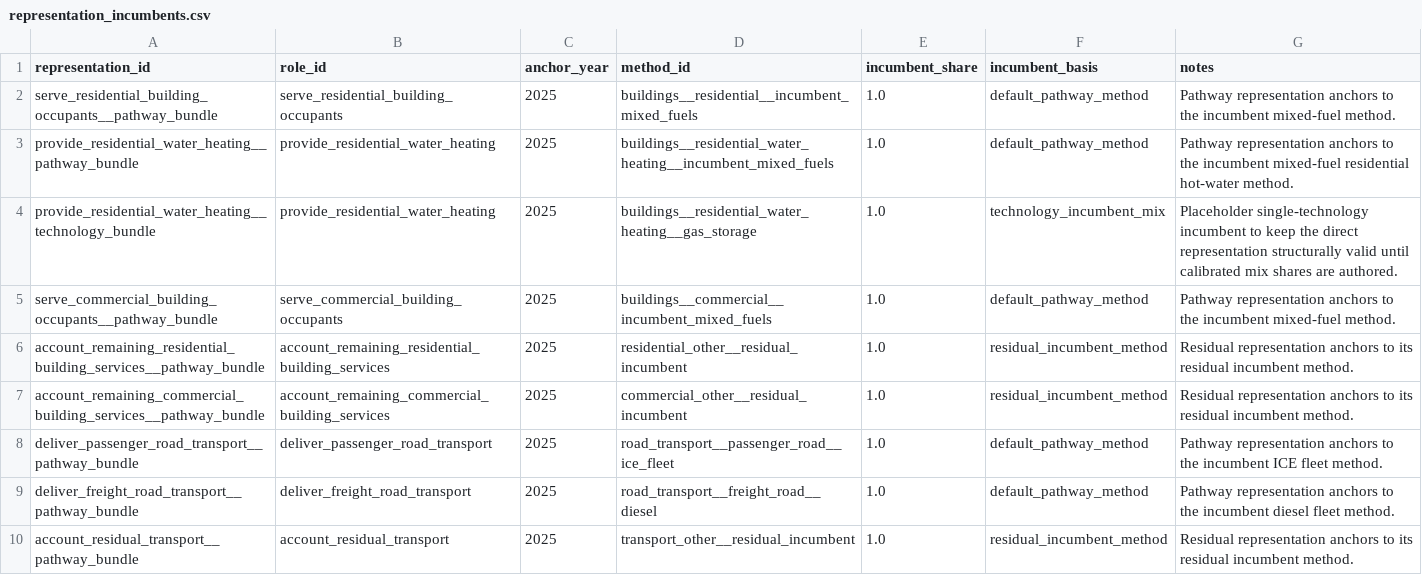
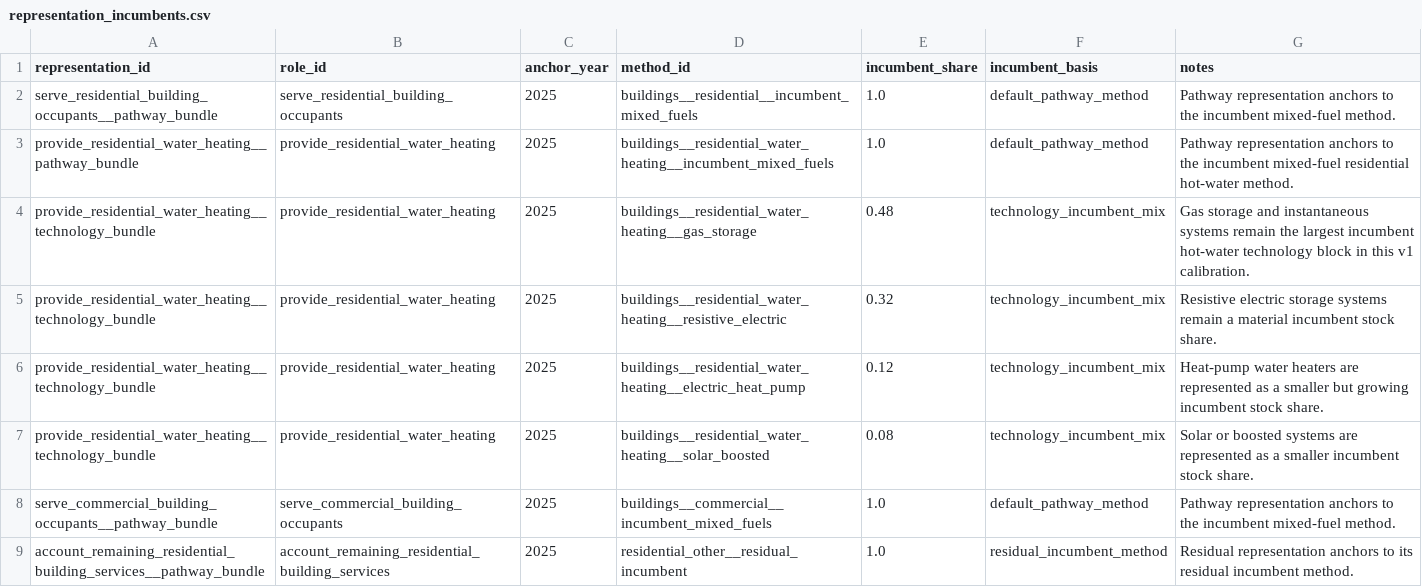
Before and after one commit to austimes/simple-msm, a CSV file: energy_system_representation_library/shared/representation_incumbents.csv, drawn as a sheet; only a part is shown; the shorter side is filled out with more unchanged rows.

Commit message:
Calibrate residential water heating incumbent mix

```diff
--- a/energy_system_representation_library/shared/representation_incumbents.csv
+++ b/energy_system_representation_library/shared/representation_incumbents.csv
@@ -3,3 +3,6 @@ serve_residential_building_occupants__pathway_bundle,serve_residential_building_
 provide_residential_water_heating__pathway_bundle,provide_residential_water_heating,2025,buildings__residential_water_heating__incumbent_mixed_fuels,1.0,default_pathway_method,Pathway representation anchors to the incumbent mixed-fuel residential hot-water method.
-provide_residential_water_heating__technology_bundle,provide_residential_water_heating,2025,buildings__residential_water_heating__gas_storage,1.0,technology_incumbent_mix,Placeholder single-technology incumbent to keep the direct representation structurally valid until calibrated mix shares are authored.
+provide_residential_water_heating__technology_bundle,provide_residential_water_heating,2025,buildings__residential_water_heating__gas_storage,0.48,technology_incumbent_mix,Gas storage and instantaneous systems remain the largest incumbent hot-water technology block in this v1 calibration.
+provide_residential_water_heating__technology_bundle,provide_residential_water_heating,2025,buildings__residential_water_heating__resistive_electric,0.32,technology_incumbent_mix,Resistive electric storage systems remain a material incumbent stock share.
+provide_residential_water_heating__technology_bundle,provide_residential_water_heating,2025,buildings__residential_water_heating__electric_heat_pump,0.12,technology_incumbent_mix,Heat-pump water heaters are represented as a smaller but growing incumbent stock share.
+provide_residential_water_heating__technology_bundle,provide_residential_water_heating,2025,buildings__residential_water_heating__solar_boosted,0.08,technology_incumbent_mix,Solar or boosted systems are represented as a smaller incumbent stock share.
 serve_commercial_building_occupants__pathway_bundle,serve_commercial_building_occupants,2025,buildings__commercial__incumbent_mixed_fuels,1.0,default_pathway_method,Pathway representation anchors to the incumbent mixed-fuel method.
```
Also changed, not shown: energy_system_representation_library/validation/role_validation_summary.csv, 4 other files.
